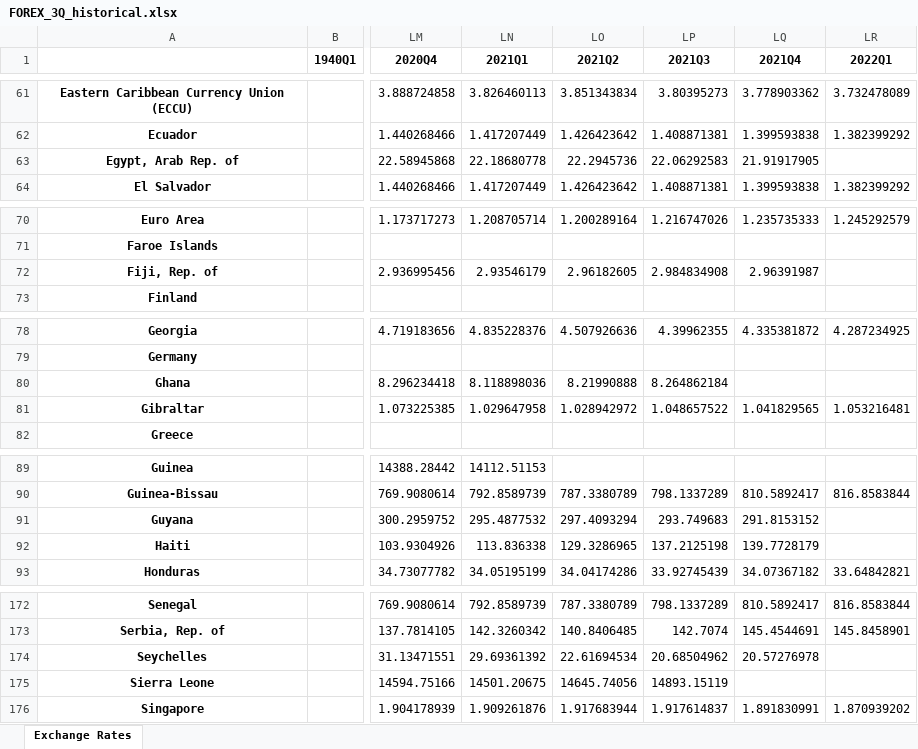
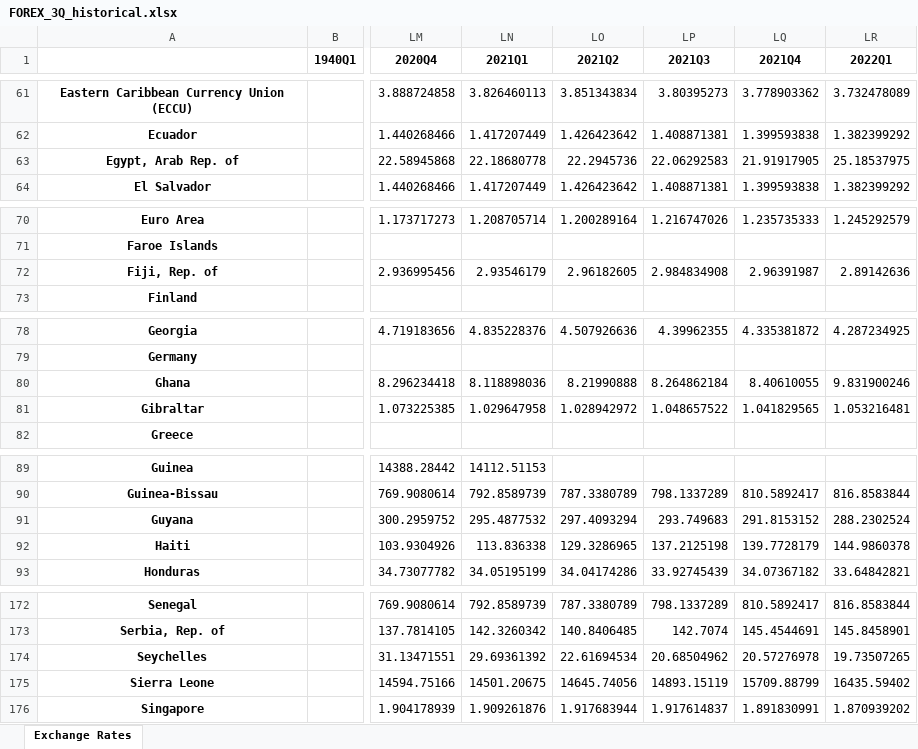
Before and after one commit to TaiwanEconomicDataCenter/FOREX, an Excel workbook: FOREX/data/FOREX_3Q_historical.xlsx, sheet Exchange Rates, drawn as a sheet; only a part is shown, gaps mark what is left out; values as stored, in another font and other column widths than the file's, no borders; the diff covers the shown part only; the diff names each change by its address in the sheet, - before the commit and + after, or states it on an @@ line.

```diff
--- a/FOREX/data/FOREX_3Q_historical.xlsx (sheet Exchange Rates)
+++ b/FOREX/data/FOREX_3Q_historical.xlsx (sheet Exchange Rates)
-LR63 (2022Q1): (empty)
+LR63 (2022Q1): 25.18537975
-LR72 (2022Q1): (empty)
+LR72 (2022Q1): 2.89142636
-LQ80 (2021Q4): (empty)
+LQ80 (2021Q4): 8.40610055
-LR80 (2022Q1): (empty)
+LR80 (2022Q1): 9.831900246
-LR91 (2022Q1): (empty)
+LR91 (2022Q1): 288.2302524
-LR92 (2022Q1): (empty)
+LR92 (2022Q1): 144.9860378
-LR174 (2022Q1): (empty)
+LR174 (2022Q1): 19.73507265
-LQ175 (2021Q4): (empty)
+LQ175 (2021Q4): 15709.88799
-LR175 (2022Q1): (empty)
+LR175 (2022Q1): 16435.59402
```
Also changed, not shown: 2 edited cells elsewhere in this sheet, FOREX/data/FOREX_3M.xlsx, FOREX/data/FOREX_4M.xlsx, 29 other files.
